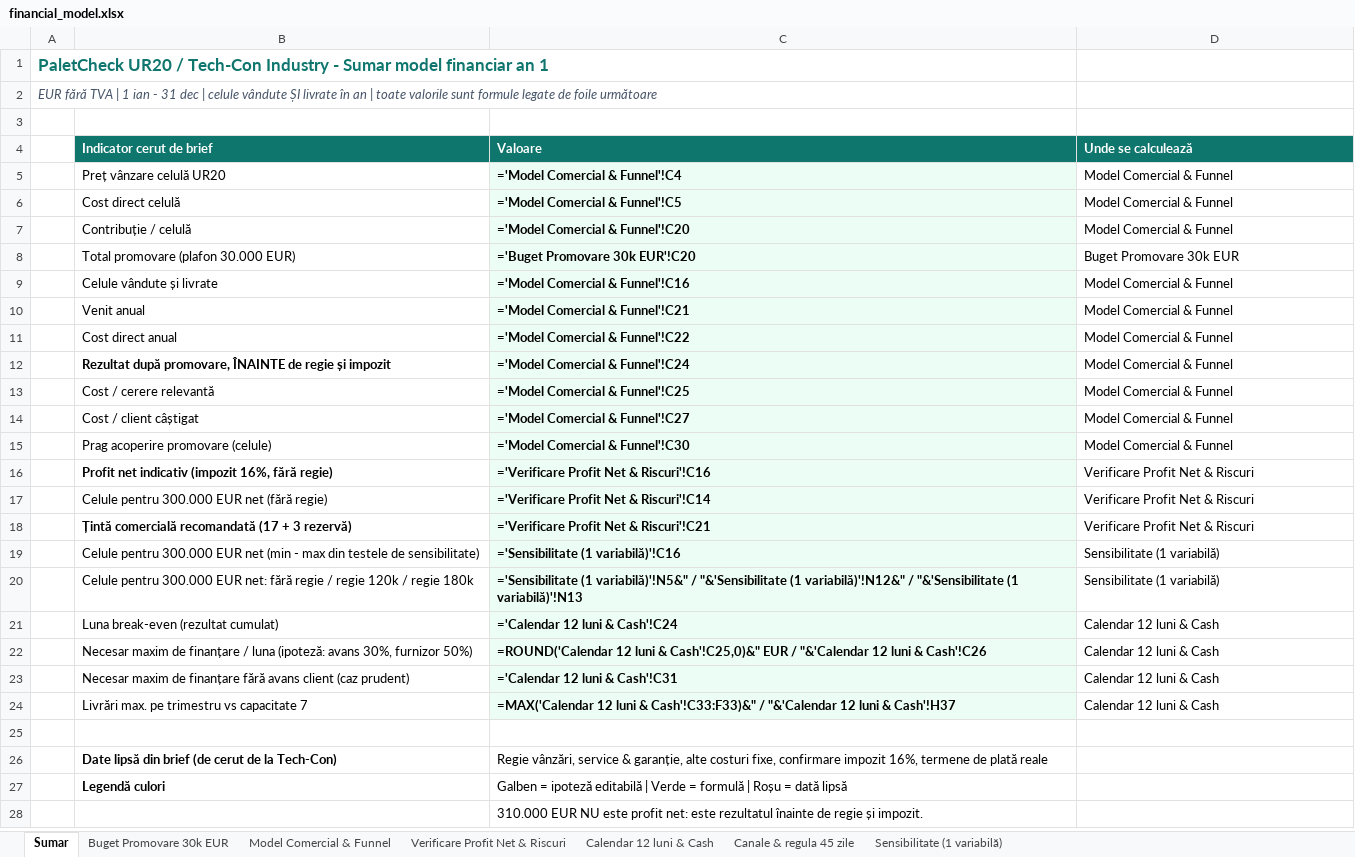
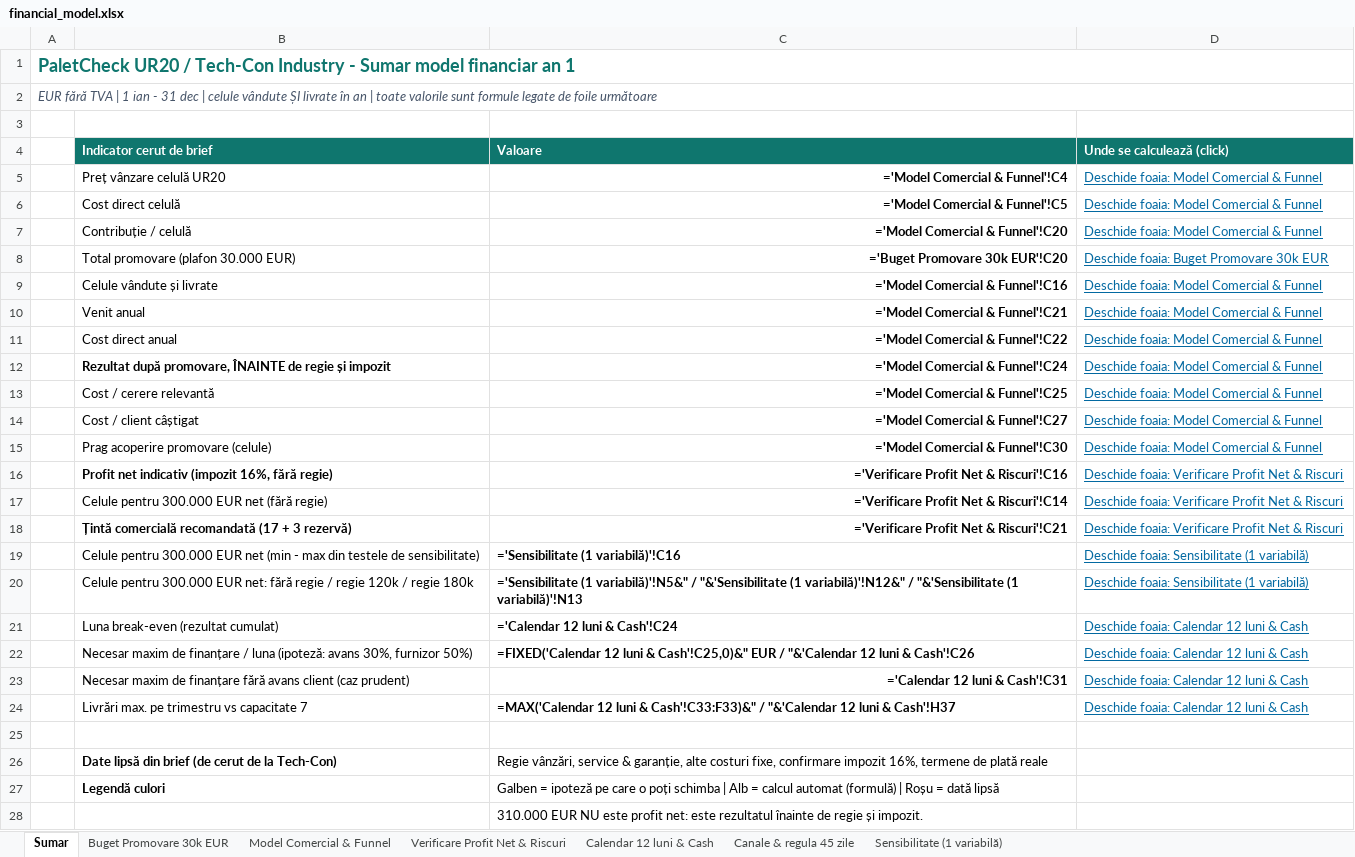
Before and after one commit to Asociatie-studenti-SA/ai-business-challenge-2026, an Excel workbook: deliverables/02-finance/financial_model.xlsx, sheet Sumar, drawn as a sheet; values as stored, in another font and other column widths than the file's, no borders; formulas without a stored value are shown as written; the diff names each change by its address in the sheet, - before the commit and + after, or states it on an @@ line.

Commit message:
finance: readable layout (no gridlines, one-line rows, fitted columns, links from Sumar, fewer colors) (#8)

```diff
--- a/deliverables/02-finance/financial_model.xlsx (sheet Sumar)
+++ b/deliverables/02-finance/financial_model.xlsx (sheet Sumar)
@@ A1 text size: larger @@
+A1:D1 merged
+A2:D2 merged
-D4: Unde se calculează
+D4: Unde se calculează (click)
-C5:C24 fill: #ECFDF5
+C5:C24 fill: none
-C5:C18 alignment: left
+C5:C18 alignment: right
-D5:D7 (Unde se calculează (click)): Model Comercial & Funnel
+D5:D7 (Unde se calculează (click)): Deschide foaia: Model Comercial & Funnel
@@ D5:D24 underline: off → on, text colour: black → #0369A1 @@
-D8 (Unde se calculează (click)): Buget Promovare 30k EUR
+D8 (Unde se calculează (click)): Deschide foaia: Buget Promovare 30k EUR
-D9:D15 (Unde se calculează (click)): Model Comercial & Funnel
+D9:D15 (Unde se calculează (click)): Deschide foaia: Model Comercial & Funnel
-D16:D18 (Unde se calculează (click)): Verificare Profit Net & Riscuri
+D16:D18 (Unde se calculează (click)): Deschide foaia: Verificare Profit Net & Riscuri
-D19:D20 (Unde se calculează (click)): Sensibilitate (1 variabilă)
+D19:D20 (Unde se calculează (click)): Deschide foaia: Sensibilitate (1 variabilă)
-D21:D24 (Unde se calculează (click)): Calendar 12 luni & Cash
+D21:D24 (Unde se calculează (click)): Deschide foaia: Calendar 12 luni & Cash
-C22 (Valoare): =ROUND('Calendar 12 luni…
+C22 (Valoare): =FIXED('Calendar 12 luni…
-C23 alignment: left
+C23 alignment: right
-C27 (Valoare): …= ipoteză editabilă | Verde = formulă | Roșu…
+C27 (Valoare): …= ipoteză pe care o poți schimba | Alb = calcul automat (formulă) | Roșu…
```
Also changed, not shown: sheet Calendar 12 luni & Cash, sheet Sensibilitate (1 variabilă), sheet Buget Promovare 30k EUR, sheet Canale & regula 45 zile, sheet Verificare Profit Net & Riscuri, sheet Model Comercial & Funnel, 1 other file.
